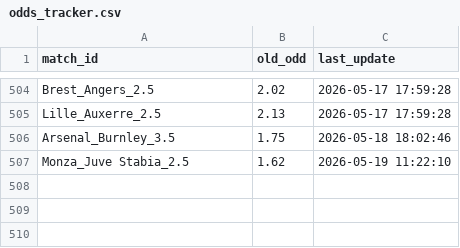
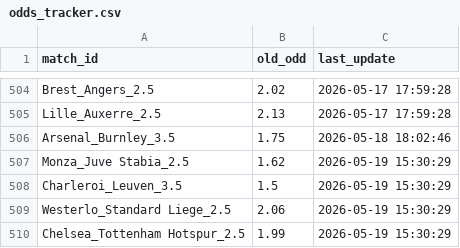
Before and after one commit to pnstung-ui/Vebo_idol, a CSV file: odds_tracker.csv, drawn as a sheet; only a part is shown, gaps mark what is left out.

Commit message:
Shark update [skip ci]

```diff
--- a/odds_tracker.csv
+++ b/odds_tracker.csv
@@ -506,2 +506,5 @@ Lille_Auxerre_2.5,2.13,2026-05-17 17:59:28
 Arsenal_Burnley_3.5,1.75,2026-05-18 18:02:46
-Monza_Juve Stabia_2.5,1.62,2026-05-19 11:22:10
+Monza_Juve Stabia_2.5,1.62,2026-05-19 15:30:29
+Charleroi_Leuven_3.5,1.5,2026-05-19 15:30:29
+Westerlo_Standard Liege_2.5,2.06,2026-05-19 15:30:29
+Chelsea_Tottenham Hotspur_2.5,1.99,2026-05-19 15:30:29
```
